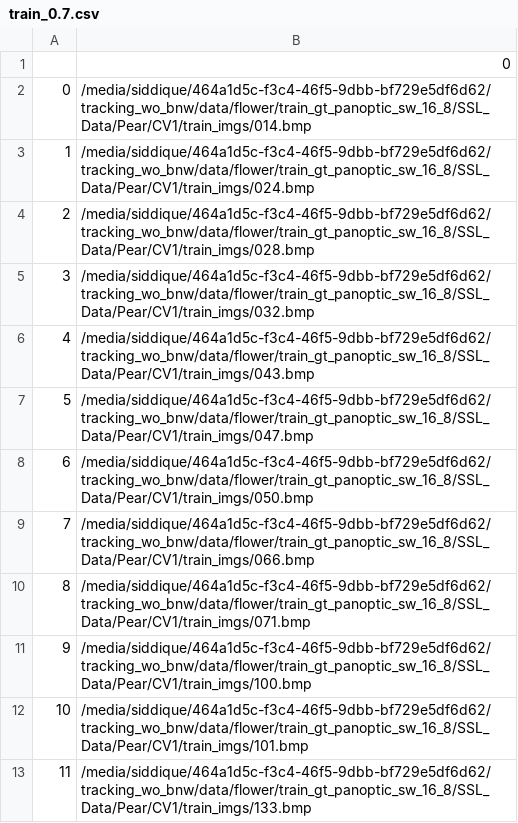
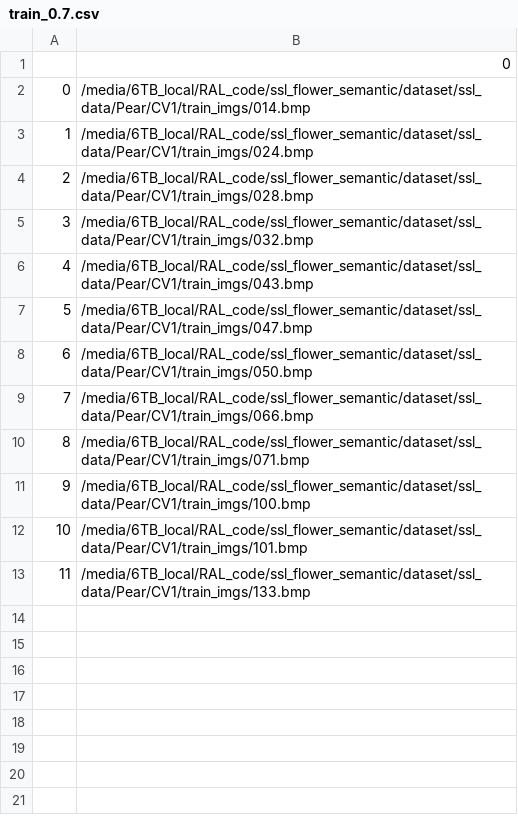
Before and after one commit to siddiquemu/ssl_flower_semantic, a CSV file: dataset/ssl_data/Pear/CV1/train_0.7.csv, drawn as a sheet.

```diff
--- a/dataset/ssl_data/Pear/CV1/train_0.7.csv
+++ b/dataset/ssl_data/Pear/CV1/train_0.7.csv
@@ -1,13 +1,13 @@
 ,0
-0,/media/siddique/464a1d5c-f3c4-46f5-9dbb-bf729e5df6d62/tracking_wo_bnw/data/flower/train_gt_panoptic_sw_16_8/SSL_Data/Pear/CV1/train_imgs/014.bmp
-1,/media/siddique/464a1d5c-f3c4-46f5-9dbb-bf729e5df6d62/tracking_wo_bnw/data/flower/train_gt_panoptic_sw_16_8/SSL_Data/Pear/CV1/train_imgs/024.bmp
-2,/media/siddique/464a1d5c-f3c4-46f5-9dbb-bf729e5df6d62/tracking_wo_bnw/data/flower/train_gt_panoptic_sw_16_8/SSL_Data/Pear/CV1/train_imgs/028.bmp
-3,/media/siddique/464a1d5c-f3c4-46f5-9dbb-bf729e5df6d62/tracking_wo_bnw/data/flower/train_gt_panoptic_sw_16_8/SSL_Data/Pear/CV1/train_imgs/032.bmp
-4,/media/siddique/464a1d5c-f3c4-46f5-9dbb-bf729e5df6d62/tracking_wo_bnw/data/flower/train_gt_panoptic_sw_16_8/SSL_Data/Pear/CV1/train_imgs/043.bmp
-5,/media/siddique/464a1d5c-f3c4-46f5-9dbb-bf729e5df6d62/tracking_wo_bnw/data/flower/train_gt_panoptic_sw_16_8/SSL_Data/Pear/CV1/train_imgs/047.bmp
-6,/media/siddique/464a1d5c-f3c4-46f5-9dbb-bf729e5df6d62/tracking_wo_bnw/data/flower/train_gt_panoptic_sw_16_8/SSL_Data/Pear/CV1/train_imgs/050.bmp
-7,/media/siddique/464a1d5c-f3c4-46f5-9dbb-bf729e5df6d62/tracking_wo_bnw/data/flower/train_gt_panoptic_sw_16_8/SSL_Data/Pear/CV1/train_imgs/066.bmp
-8,/media/siddique/464a1d5c-f3c4-46f5-9dbb-bf729e5df6d62/tracking_wo_bnw/data/flower/train_gt_panoptic_sw_16_8/SSL_Data/Pear/CV1/train_imgs/071.bmp
-9,/media/siddique/464a1d5c-f3c4-46f5-9dbb-bf729e5df6d62/tracking_wo_bnw/data/flower/train_gt_panoptic_sw_16_8/SSL_Data/Pear/CV1/train_imgs/100.bmp
-10,/media/siddique/464a1d5c-f3c4-46f5-9dbb-bf729e5df6d62/tracking_wo_bnw/data/flower/train_gt_panoptic_sw_16_8/SSL_Data/Pear/CV1/train_imgs/101.bmp
-11,/media/siddique/464a1d5c-f3c4-46f5-9dbb-bf729e5df6d62/tracking_wo_bnw/data/flower/train_gt_panoptic_sw_16_8/SSL_Data/Pear/CV1/train_imgs/133.bmp
+0,/media/6TB_local/RAL_code/ssl_flower_semantic/dataset/ssl_data/Pear/CV1/train_imgs/014.bmp
+1,/media/6TB_local/RAL_code/ssl_flower_semantic/dataset/ssl_data/Pear/CV1/train_imgs/024.bmp
+2,/media/6TB_local/RAL_code/ssl_flower_semantic/dataset/ssl_data/Pear/CV1/train_imgs/028.bmp
+3,/media/6TB_local/RAL_code/ssl_flower_semantic/dataset/ssl_data/Pear/CV1/train_imgs/032.bmp
+4,/media/6TB_local/RAL_code/ssl_flower_semantic/dataset/ssl_data/Pear/CV1/train_imgs/043.bmp
+5,/media/6TB_local/RAL_code/ssl_flower_semantic/dataset/ssl_data/Pear/CV1/train_imgs/047.bmp
+6,/media/6TB_local/RAL_code/ssl_flower_semantic/dataset/ssl_data/Pear/CV1/train_imgs/050.bmp
+7,/media/6TB_local/RAL_code/ssl_flower_semantic/dataset/ssl_data/Pear/CV1/train_imgs/066.bmp
+8,/media/6TB_local/RAL_code/ssl_flower_semantic/dataset/ssl_data/Pear/CV1/train_imgs/071.bmp
+9,/media/6TB_local/RAL_code/ssl_flower_semantic/dataset/ssl_data/Pear/CV1/train_imgs/100.bmp
+10,/media/6TB_local/RAL_code/ssl_flower_semantic/dataset/ssl_data/Pear/CV1/train_imgs/101.bmp
+11,/media/6TB_local/RAL_code/ssl_flower_semantic/dataset/ssl_data/Pear/CV1/train_imgs/133.bmp
```
Also changed, not shown: dataset/ssl_data/AppleA/CV1/test_0.3.csv, dataset/ssl_data/AppleA/CV1/train_0.7.csv, 20 other files.
